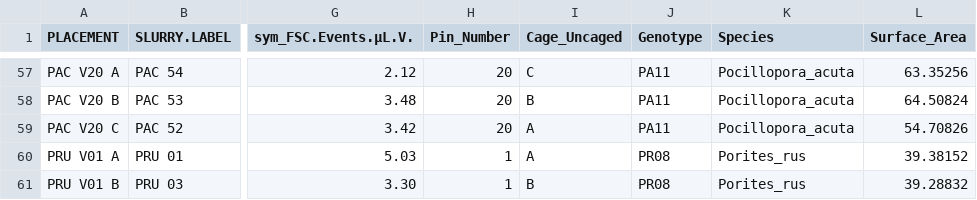
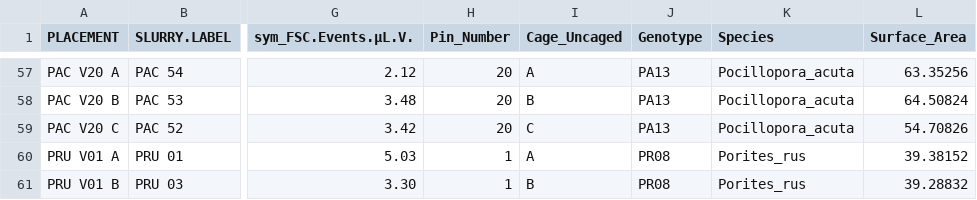
Before and after one commit to donahuem/MooreaCoralFish_CS, a CSV file: data/FCM_Tidy.csv, drawn as a sheet; only a part is shown, gaps mark what is left out; the diff covers the shown part only; the diff names each change by its address in the sheet, - before the commit and + after, or states it on an @@ line.

```diff
--- a/data/FCM_Tidy.csv
+++ b/data/FCM_Tidy.csv
-I57 (Cage_Uncaged): C
+I57 (Cage_Uncaged): A
-J57:J59 (Genotype): PA11
+J57:J59 (Genotype): PA13
-I59 (Cage_Uncaged): A
+I59 (Cage_Uncaged): C
```
Also changed, not shown: 70 edited cells elsewhere in this file, data/SI_Tidy.csv, 12 other files.
